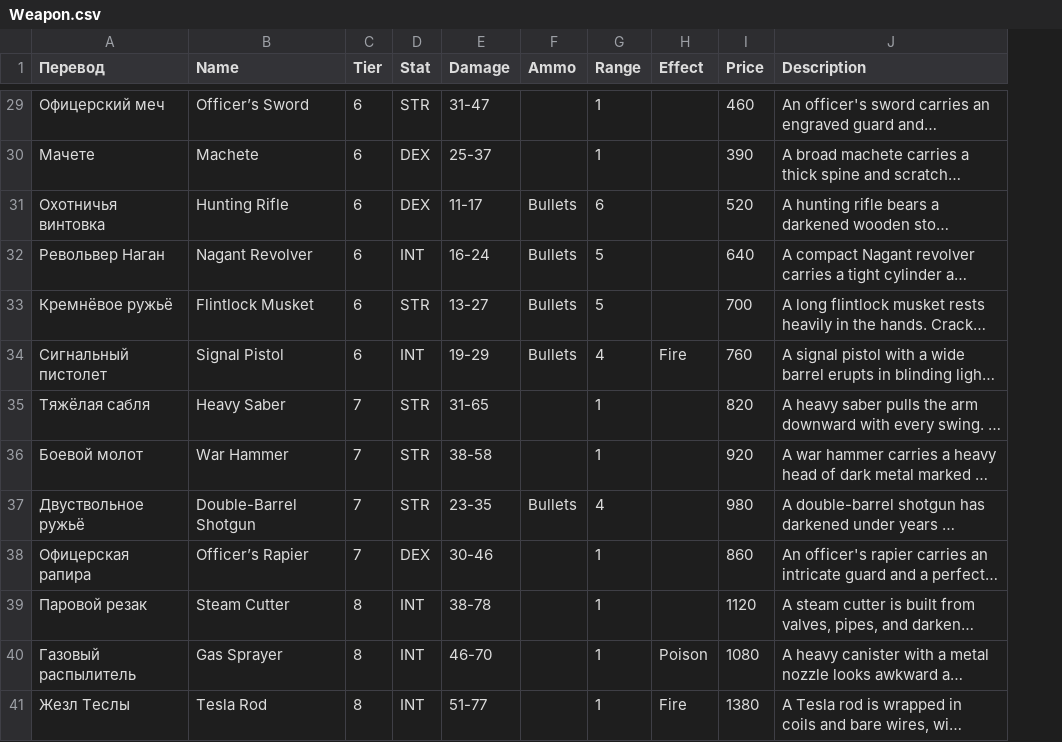
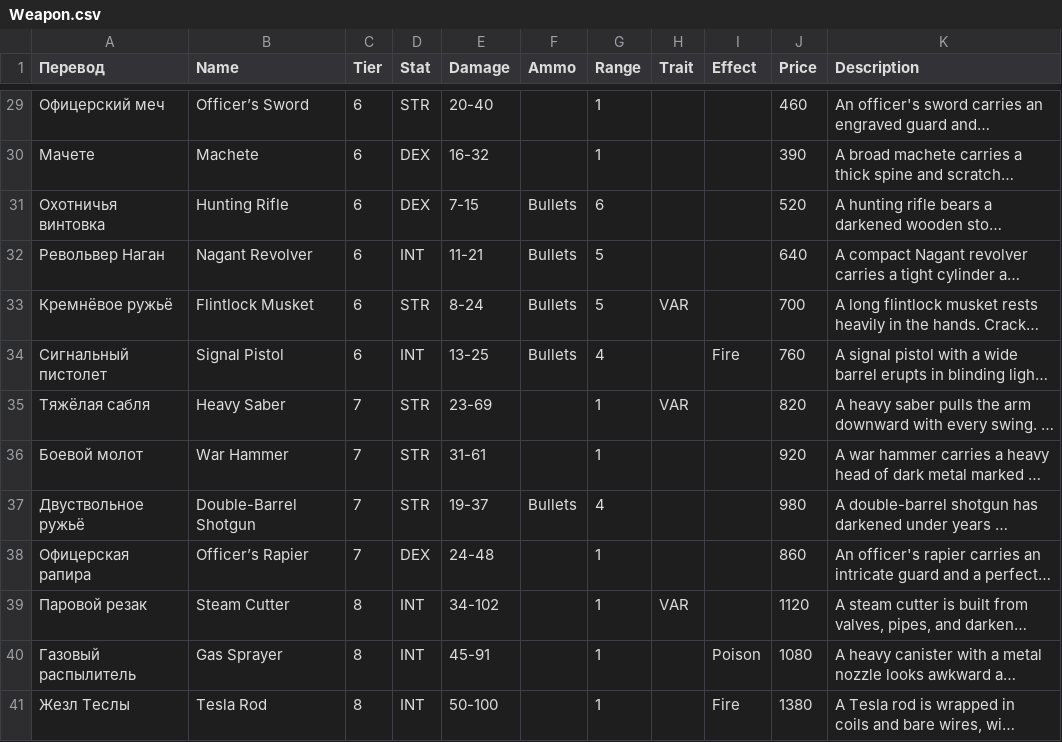
Before and after one commit to vladimir-popov/forgotten_catacombs, a CSV file: misc/entities/Weapon.csv, drawn as a sheet; only a part is shown, gaps mark what is left out; long unchanged cells end in …; the diff covers the shown part only; the diff names each change by its address in the sheet, - before the commit and + after, or states it on an @@ line.

```diff
--- a/misc/entities/Weapon.csv
+++ b/misc/entities/Weapon.csv
+column H (Trait), rows 33-39: VAR |  | VAR |  |  |  | VAR
-E29 (Damage): 31-47
+E29 (Damage): 20-40
-E30 (Damage): 25-37
+E30 (Damage): 16-32
-E31 (Damage): 11-17
+E31 (Damage): 7-15
-E32 (Damage): 16-24
+E32 (Damage): 11-21
-E33 (Damage): 13-27
+E33 (Damage): 8-24
-E34 (Damage): 19-29
+E34 (Damage): 13-25
-E35 (Damage): 31-65
+E35 (Damage): 23-69
-E36 (Damage): 38-58
+E36 (Damage): 31-61
-E37 (Damage): 23-35
+E37 (Damage): 19-37
-E38 (Damage): 30-46
+E38 (Damage): 24-48
-E39 (Damage): 38-78
+E39 (Damage): 34-102
-E40 (Damage): 46-70
+E40 (Damage): 45-91
-E41 (Damage): 51-77
+E41 (Damage): 50-100
```
Also changed, not shown: 26 edited cells elsewhere in this file, misc/entities/Enemies.csv, 6 other files.
